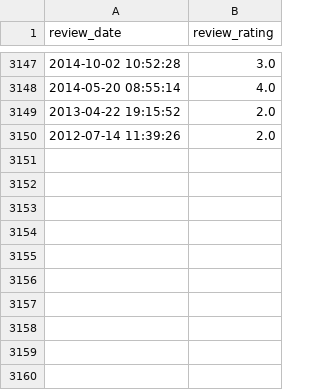
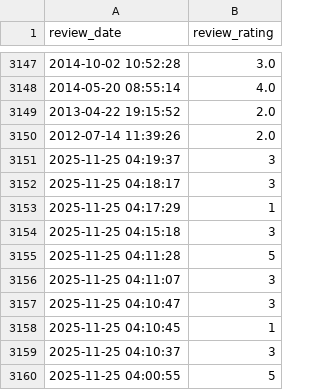
Before and after one commit to soorya-venkatesh/hotel_insights_streamlit, a CSV file: sadhabishegam_reviews1.csv, drawn as a sheet; only a part is shown, gaps mark what is left out; the diff names each change by its address in the sheet, - before the commit and + after, or states it on an @@ line.

Commit message:
updated logs

```diff
--- a/sadhabishegam_reviews1.csv
+++ b/sadhabishegam_reviews1.csv
+row 3151: 2025-11-25 04:19:37 | 3
+row 3152: 2025-11-25 04:18:17 | 3
+row 3153: 2025-11-25 04:17:29 | 1
+row 3154: 2025-11-25 04:15:18 | 3
+row 3155: 2025-11-25 04:11:28 | 5
+row 3156: 2025-11-25 04:11:07 | 3
+row 3157: 2025-11-25 04:10:47 | 3
+row 3158: 2025-11-25 04:10:45 | 1
+row 3159: 2025-11-25 04:10:37 | 3
+row 3160: 2025-11-25 04:00:55 | 5
```
